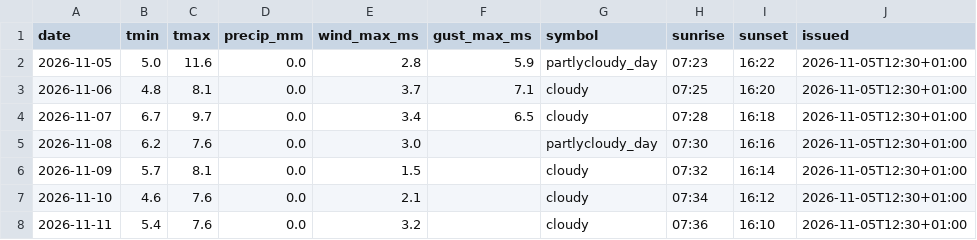
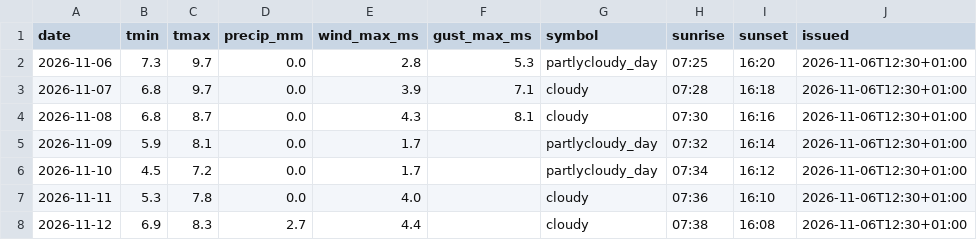
Before and after one commit to schibra/rss-feeds-harvester, a CSV file: data/daily.csv, drawn as a sheet.

```diff
--- a/data/daily.csv
+++ b/data/daily.csv
@@ -1,8 +1,8 @@
 date,tmin,tmax,precip_mm,wind_max_ms,gust_max_ms,symbol,sunrise,sunset,issued
-2026-11-05,5.0,11.6,0.0,2.8,5.9,partlycloudy_day,07:23,16:22,2026-11-05T12:30+01:00
-2026-11-06,4.8,8.1,0.0,3.7,7.1,cloudy,07:25,16:20,2026-11-05T12:30+01:00
-2026-11-07,6.7,9.7,0.0,3.4,6.5,cloudy,07:28,16:18,2026-11-05T12:30+01:00
-2026-11-08,6.2,7.6,0.0,3.0,,partlycloudy_day,07:30,16:16,2026-11-05T12:30+01:00
-2026-11-09,5.7,8.1,0.0,1.5,,cloudy,07:32,16:14,2026-11-05T12:30+01:00
-2026-11-10,4.6,7.6,0.0,2.1,,cloudy,07:34,16:12,2026-11-05T12:30+01:00
-2026-11-11,5.4,7.6,0.0,3.2,,cloudy,07:36,16:10,2026-11-05T12:30+01:00
+2026-11-06,7.3,9.7,0.0,2.8,5.3,partlycloudy_day,07:25,16:20,2026-11-06T12:30+01:00
+2026-11-07,6.8,9.7,0.0,3.9,7.1,cloudy,07:28,16:18,2026-11-06T12:30+01:00
+2026-11-08,6.8,8.7,0.0,4.3,8.1,cloudy,07:30,16:16,2026-11-06T12:30+01:00
+2026-11-09,5.9,8.1,0.0,1.7,,partlycloudy_day,07:32,16:14,2026-11-06T12:30+01:00
+2026-11-10,4.5,7.2,0.0,1.7,,partlycloudy_day,07:34,16:12,2026-11-06T12:30+01:00
+2026-11-11,5.3,7.8,0.0,4.0,,cloudy,07:36,16:10,2026-11-06T12:30+01:00
+2026-11-12,6.9,8.3,2.7,4.4,,cloudy,07:38,16:08,2026-11-06T12:30+01:00
```
Also changed, not shown: data/hourly.csv, data/newswire.csv, 1 other file.
